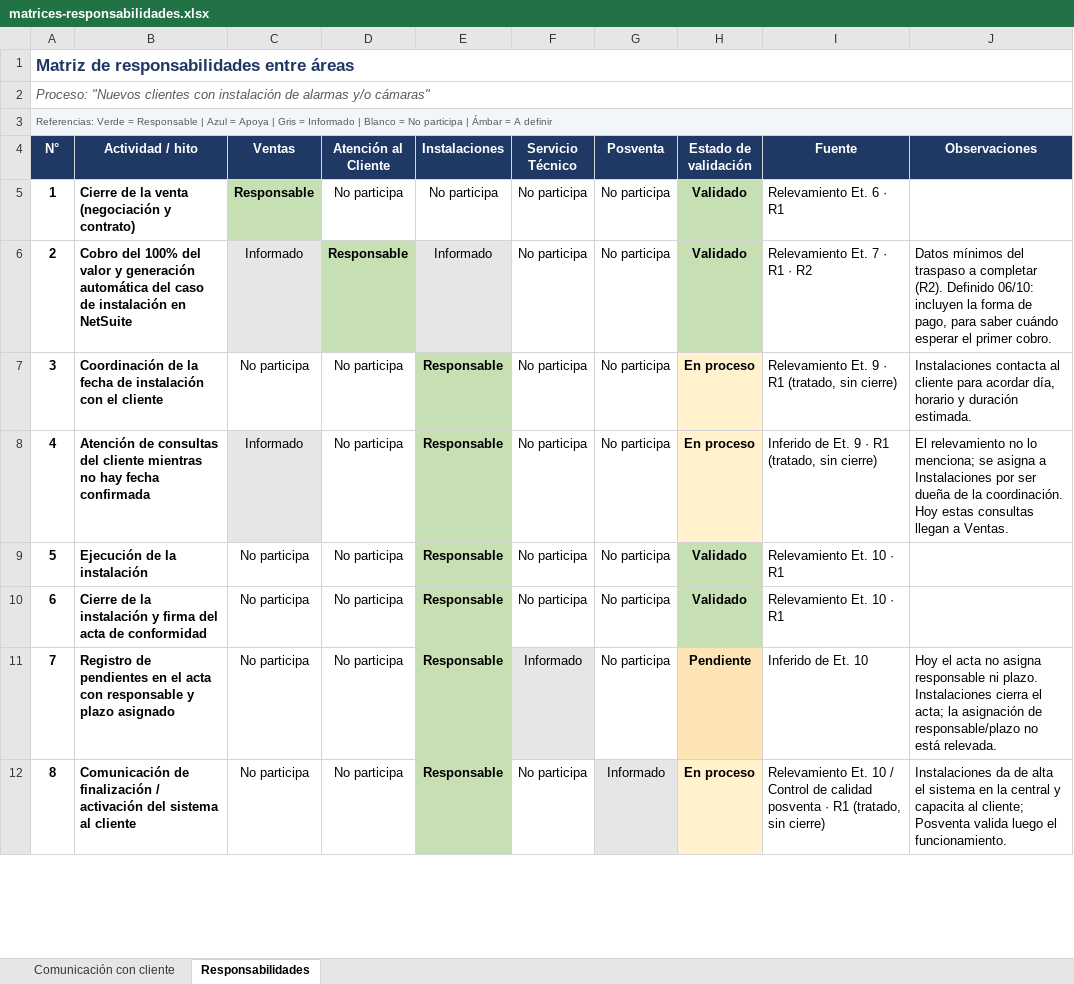
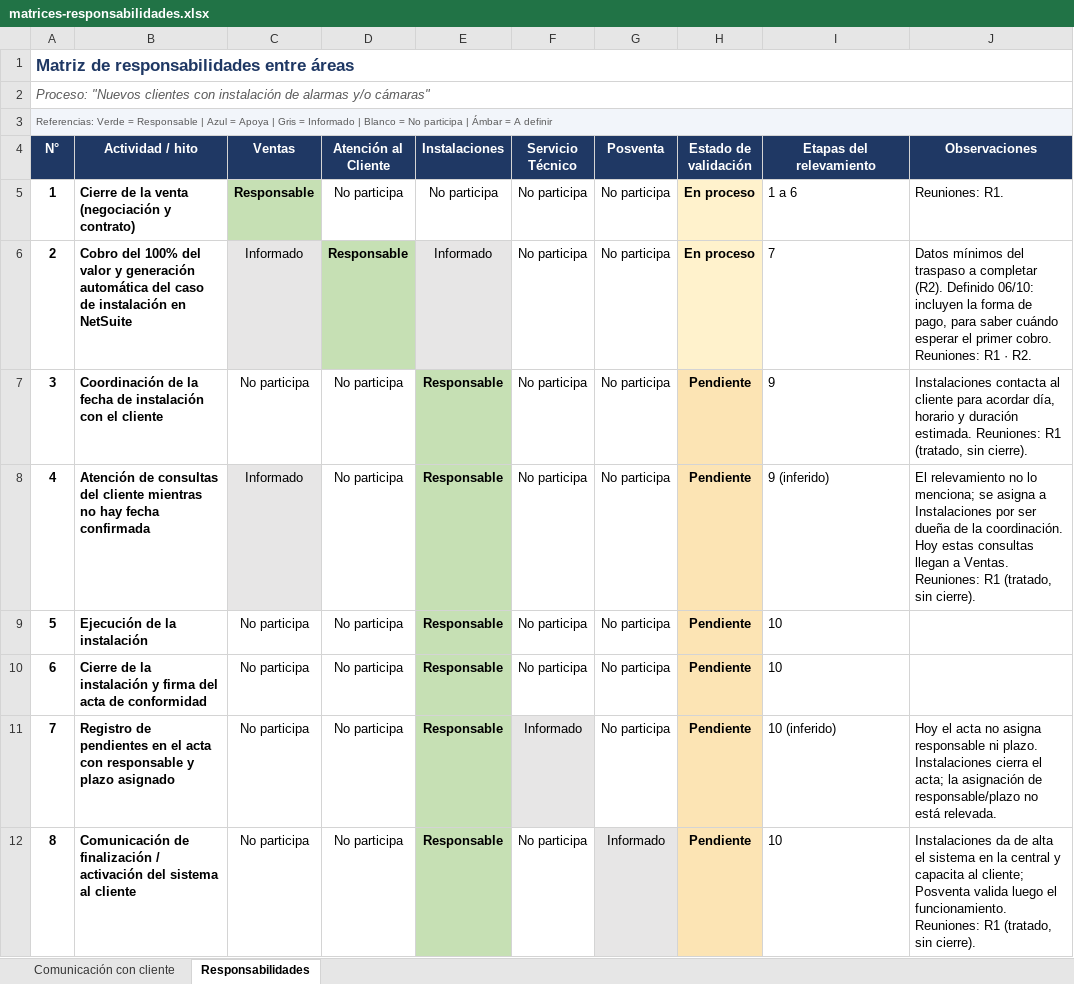
Before and after one commit to martinwolcansp/web_interna_sp, an Excel workbook: assets/procesos/nuevos-clientes-instalacion/matrices-responsabilidades.xlsx, sheet Responsabilidades, drawn as a sheet; only a part is shown; values as stored, in another font and other column widths than the file's, no borders; conditional formats not drawn; the diff covers the shown part only; the diff names each change by its address in the sheet, - before the commit and + after, or states it on an @@ line.

Commit message:
Modificaciones relevamiento porceso nuevo cliente

```diff
--- a/assets/procesos/nuevos-clientes-instalacion/matrices-responsabilidades.xlsx (sheet Responsabilidades)
+++ b/assets/procesos/nuevos-clientes-instalacion/matrices-responsabilidades.xlsx (sheet Responsabilidades)
-I4: Fuente
+I4: Etapas del relevamiento
-H5:H6 (Estado de validación): Validado
+H5:H6 (Estado de validación): En proceso
-H5:H6 fill: #C6E0B4
+H5:H6 fill: #FFF2CC
-I5 (Etapas del relevamiento): Relevamiento Et. 6 · R1
+I5 (Etapas del relevamiento): 1 a 6
-J5 (Observaciones): (empty)
+J5 (Observaciones): Reuniones: R1.
-I6 (Etapas del relevamiento): Relevamiento Et. 7 · R1 · R2
+I6 (Etapas del relevamiento): 7
-J6 (Observaciones): …primer cobro.
+J6 (Observaciones): …primer cobro. Reuniones: R1 · R2.
-H7:H8 (Estado de validación): En proceso
+H7:H8 (Estado de validación): Pendiente
-I7 (Etapas del relevamiento): Relevamiento Et. 9 · R1 (tratado, sin cierre)
+I7 (Etapas del relevamiento): 9
-J7 (Observaciones): …duración estimada.
+J7 (Observaciones): …duración estimada. Reuniones: R1 (tratado, sin cierre).
-I8 (Etapas del relevamiento): Inferido de Et. 9 · R1 (tratado, sin cierre)
+I8 (Etapas del relevamiento): 9 (inferido)
-J8 (Observaciones): …a Ventas.
+J8 (Observaciones): …a Ventas. Reuniones: R1 (tratado, sin cierre).
-H9:H10 (Estado de validación): Validado
+H9:H10 (Estado de validación): Pendiente
-H9:H10 fill: #C6E0B4
+H9:H10 fill: #FCE4B4
-I9:I10 (Etapas del relevamiento): Relevamiento Et. 10 · R1
+I9:I10 (Etapas del relevamiento): 10
-I11 (Etapas del relevamiento): Inferido de Et. 10
+I11 (Etapas del relevamiento): 10 (inferido)
-H12 (Estado de validación): En proceso
+H12 (Estado de validación): Pendiente
-I12 (Etapas del relevamiento): Relevamiento Et. 10 / Control de calidad posventa · R1 (tratado, sin cierre)
+I12 (Etapas del relevamiento): 10
-J12 (Observaciones): …el funcionamiento.
+J12 (Observaciones): …el funcionamiento. Reuniones: R1 (tratado, sin cierre).
```
Also changed, not shown: 9 edited cells and cell formats elsewhere in this sheet, sheet Comunicación con cliente, 4 other files.
